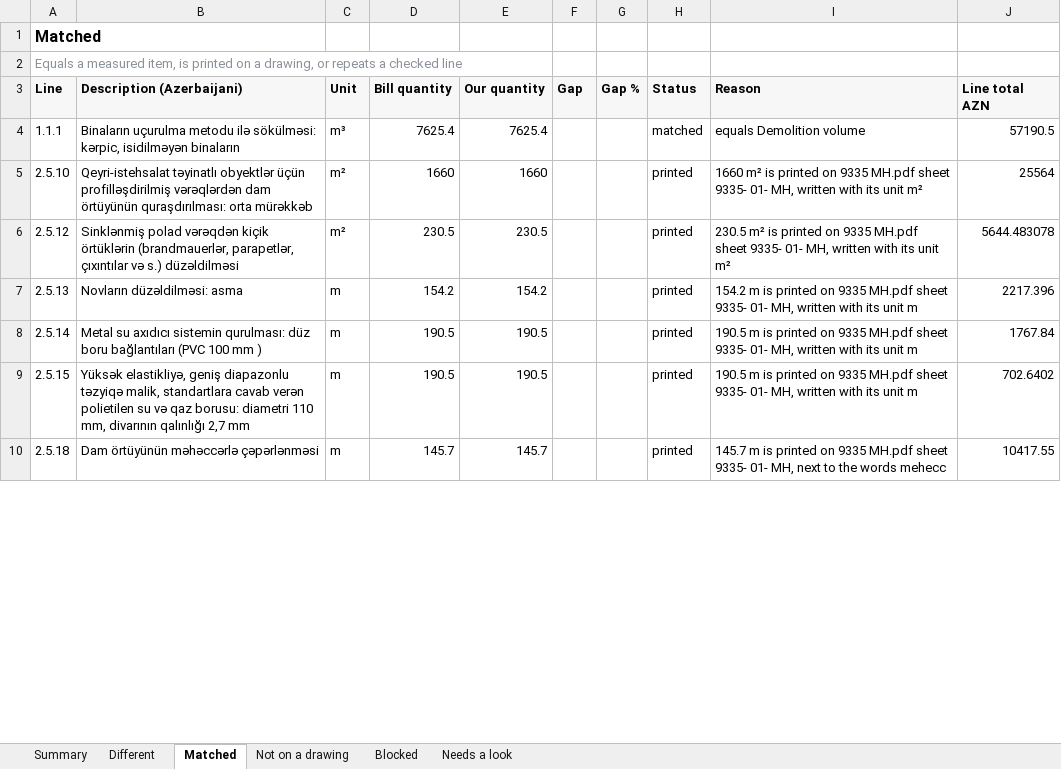
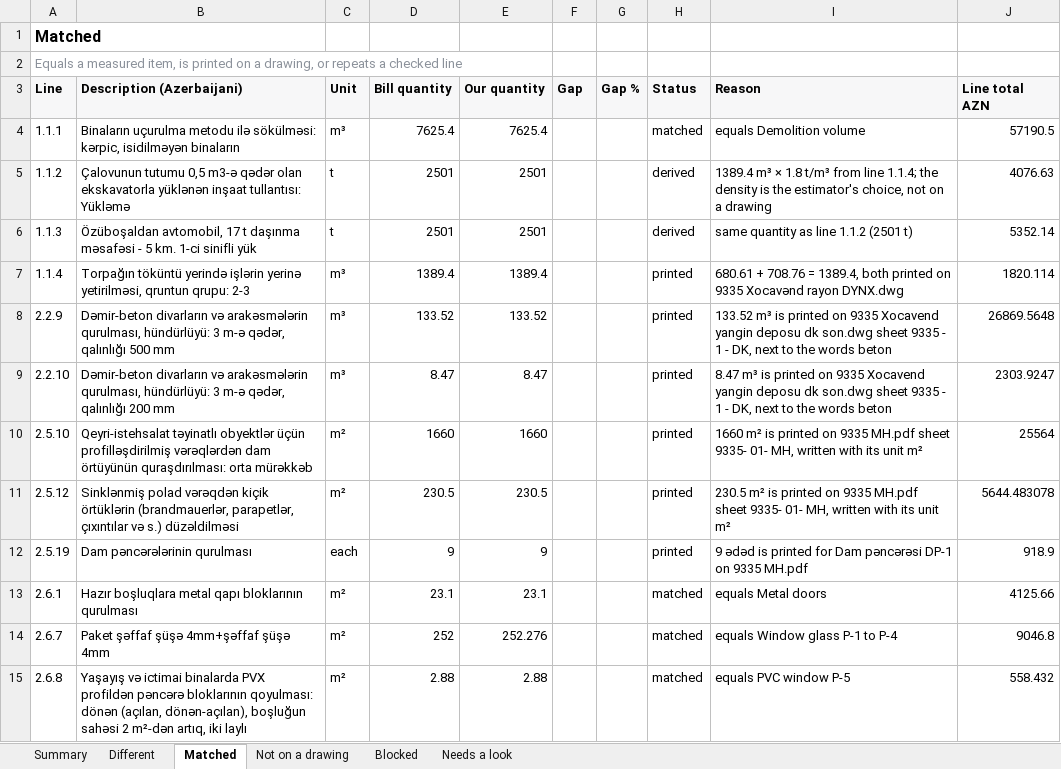
Before and after one commit to MustafaSubhani/AZ-BOQ, an Excel workbook: cache/exports/Hadrut-discrepancy-report.xlsx, sheet Matched, drawn as a sheet; only a part is shown; values as stored, in another font and other column widths than the file's, no borders; removed rows and columns are numbered as before the commit, all else as after; the diff covers the shown part only; the diff names each change by its address in the sheet, - before the commit and + after, or states it on an @@ line.

```diff
--- a/cache/exports/Hadrut-discrepancy-report.xlsx (sheet Matched)
+++ b/cache/exports/Hadrut-discrepancy-report.xlsx (sheet Matched)
+row 5: 1.1.2 | Çalovunun tutumu 0,5 m3-ə qədər olan ekskavatorla yüklənən inşaat tullantısı: Yükləmə | t | 2501 | 2501 |  |  | derived | 1389.4 m³ × 1.8 t/m³ from line 1.1.4; the density is the estimator's choice, not on a drawing | 4076.63
+row 6: 1.1.3 | Özüboşaldan avtomobil, 17 t daşınma məsafəsi - 5 km. 1-ci sinifli yük | t | 2501 | 2501 |  |  | derived | same quantity as line 1.1.2 (2501 t) | 5352.14
+row 7: 1.1.4 | Torpağın töküntü yerində işlərin yerinə yetirilməsi, qruntun qrupu: 2-3 | m³ | 1389.4 | 1389.4 |  |  | printed | 680.61 + 708.76 = 1389.4, both printed on 9335 Xocavənd rayon DYNX.dwg | 1820.114
+row 8: 2.2.9 | Dəmir-beton divarların və arakəsmələrin qurulması, hündürlüyü: 3 m-ə qədər, qalınlığı 500 mm | m³ | 133.52 | 133.52 |  |  | printed | 133.52 m³ is printed on 9335 Xocavend yangin deposu dk son.dwg sheet 9335 - 1 - DK, next to the words beton | 26869.5648
+row 9: 2.2.10 | Dəmir-beton divarların və arakəsmələrin qurulması, hündürlüyü: 3 m-ə qədər, qalınlığı 200 mm | m³ | 8.47 | 8.47 |  |  | printed | 8.47 m³ is printed on 9335 Xocavend yangin deposu dk son.dwg sheet 9335 - 1 - DK, next to the words beton | 2303.9247
-row 7: 2.5.13 | Novların düzəldilməsi: asma | m | 154.2 | 154.2 |  |  | printed | 154.2 m is printed on 9335 MH.pdf sheet 9335- 01- MH, written with its unit m | 2217.396
-row 8: 2.5.14 | Metal su axıdıcı sistemin qurulması: düz boru bağlantıları (PVC 100 mm ) | m | 190.5 | 190.5 |  |  | printed | 190.5 m is printed on 9335 MH.pdf sheet 9335- 01- MH, written with its unit m | 1767.84
-row 9: 2.5.15 | Yüksək elastikliyə, geniş diapazonlu təzyiqə malik, standartlara cavab verən polietilen su və qaz borusu: diametri 110 mm, divarının qalınlığı 2,7 mm | m | 190.5 | 190.5 |  |  | printed | 190.5 m is printed on 9335 MH.pdf sheet 9335- 01- MH, written with its unit m | 702.6402
-row 10: 2.5.18 | Dam örtüyünün məhəccərlə çəpərlənməsi | m | 145.7 | 145.7 |  |  | printed | 145.7 m is printed on 9335 MH.pdf sheet 9335- 01- MH, next to the words mehecc | 10417.55
+row 12: 2.5.19 | Dam pəncərələrinin qurulması | each | 9 | 9 |  |  | printed | 9 ədəd is printed for Dam pəncərəsi DP-1 on 9335 MH.pdf | 918.9
+row 13: 2.6.1 | Hazır boşluqlara metal qapı bloklarının qurulması | m² | 23.1 | 23.1 |  |  | matched | equals Metal doors | 4125.66
+row 14: 2.6.7 | Paket şəffaf şüşə 4mm+şəffaf şüşə 4mm | m² | 252 | 252.276 |  |  | matched | equals Window glass P-1 to P-4 | 9046.8
+row 15: 2.6.8 | Yaşayış və ictimai binalarda PVX profildən pəncərə bloklarının qoyulması: dönən (açılan, dönən-açılan), boşluğun sahəsi 2 m²-dən artıq, iki laylı | m² | 2.88 | 2.88 |  |  | matched | equals PVC window P-5 | 558.432
```
Also changed, not shown: 66 added rows, 16 removed rows and 63 edited cells elsewhere in this sheet, sheet Needs a look, sheet Not on a drawing, sheet Different, sheet Summary, cache/exports/BOQ-Hadrut-by-floor.xlsx, cache/exports/BOQ-Hadrut-checked.xlsx, 6 other files.
